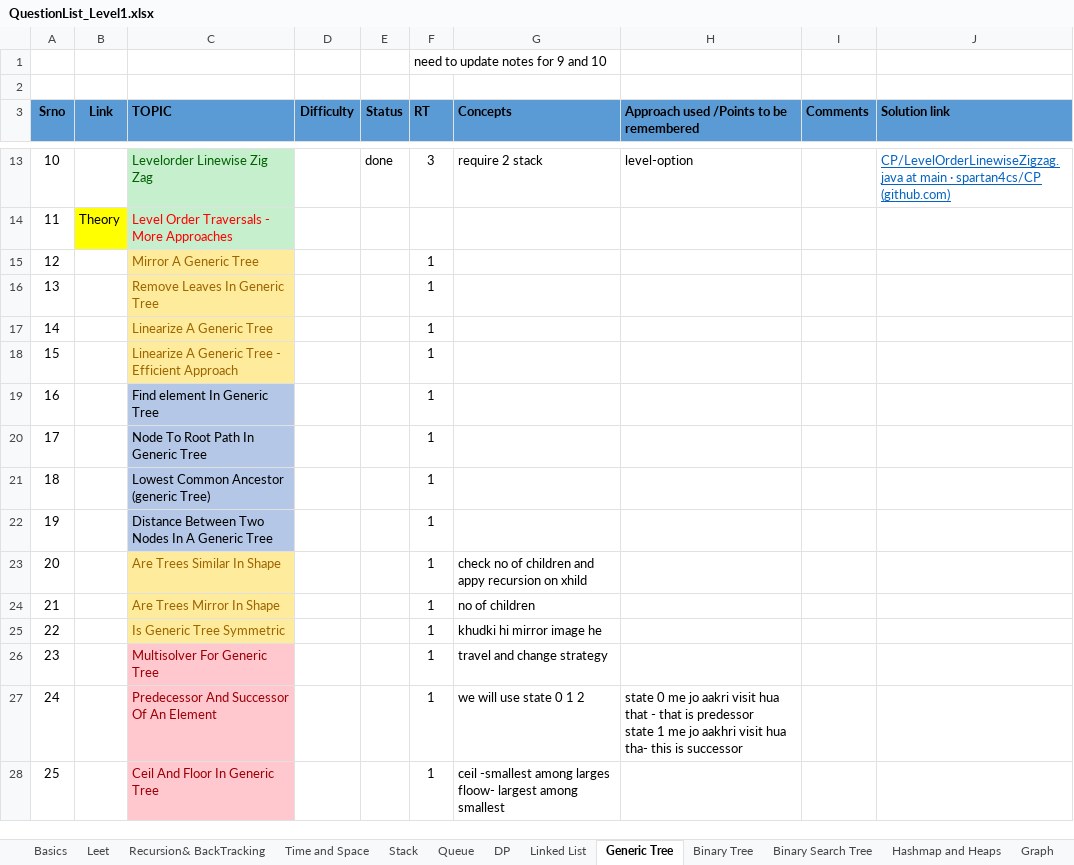
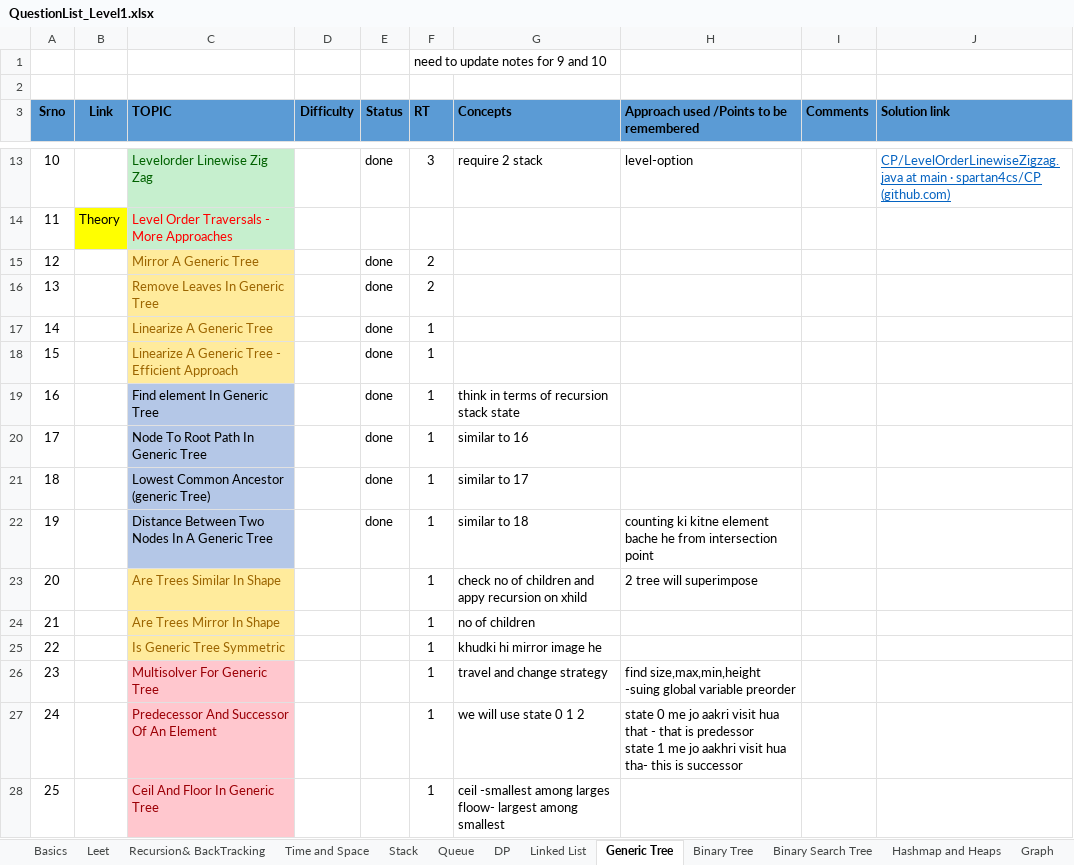
Before and after one commit to spartan4cs/CP, an Excel workbook: QuestionList_Level1.xlsx, sheet Generic Tree, drawn as a sheet; only a part is shown, gaps mark what is left out; values as stored, in another font and other column widths than the file's, no borders; the diff names each change by its address in the sheet, - before the commit and + after, or states it on an @@ line.

```diff
--- a/QuestionList_Level1.xlsx (sheet Generic Tree)
+++ b/QuestionList_Level1.xlsx (sheet Generic Tree)
-E15:E22 (Status): (empty)
+E15:E22 (Status): done
-F15:F16 (RT): 1
+F15:F16 (RT): 2
-G19 (Concepts): (empty)
+G19 (Concepts): think in terms of recursion stack state
-G20 (Concepts): (empty)
+G20 (Concepts): similar to 16
-G21 (Concepts): (empty)
+G21 (Concepts): similar to 17
-G22 (Concepts): (empty)
+G22 (Concepts): similar to 18
-H22: (empty)
+H22: counting ki kitne element bache he from intersection point
-H23: (empty)
+H23: 2 tree will superimpose
-H26: (empty)
+H26: find size,max,min,height -suing global variable preorder
```
Also changed, not shown: 1 other file.
